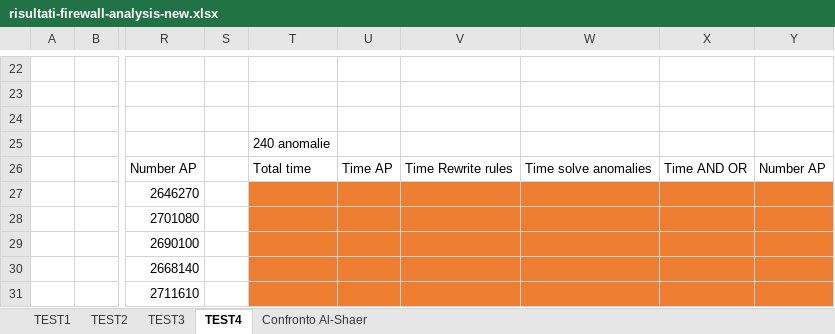
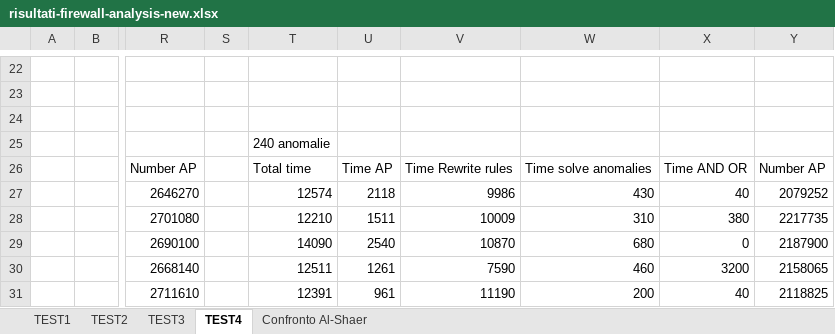
Before and after one commit to netgroup-polito/firewall-analysis, an Excel workbook: risultati-firewall-analysis-new.xlsx, sheet TEST4, drawn as a sheet; only a part is shown, gaps mark what is left out; values as stored, in another font and other column widths than the file's, no borders; the diff covers the shown part only; the diff names each change by its address in the sheet, - before the commit and + after, or states it on an @@ line.

Commit message:
Update risultati-firewall-analysis-new.xlsx

```diff
--- a/risultati-firewall-analysis-new.xlsx (sheet TEST4)
+++ b/risultati-firewall-analysis-new.xlsx (sheet TEST4)
-T27: (empty)
+T27: 12574
-T27:Y31 fill: #ED7D31
+T27:Y31 fill: none
-U27: (empty)
+U27: 2118
-V27: (empty)
+V27: 9986
-W27: (empty)
+W27: 430
-X27: (empty)
+X27: 40
-Y27: (empty)
+Y27: 2079252
-T28: (empty)
+T28: 12210
-U28: (empty)
+U28: 1511
-V28: (empty)
+V28: 10009
-W28: (empty)
+W28: 310
-X28: (empty)
+X28: 380
-Y28: (empty)
+Y28: 2217735
-T29: (empty)
+T29: 14090
-U29: (empty)
+U29: 2540
-V29: (empty)
+V29: 10870
-W29: (empty)
+W29: 680
-X29: (empty)
+X29: 0
-Y29: (empty)
+Y29: 2187900
-T30: (empty)
+T30: 12511
-U30: (empty)
+U30: 1261
-V30: (empty)
+V30: 7590
-W30: (empty)
+W30: 460
-X30: (empty)
+X30: 3200
-Y30: (empty)
+Y30: 2158065
-T31: (empty)
+T31: 12391
-U31: (empty)
+U31: 961
-V31: (empty)
+V31: 11190
-W31: (empty)
+W31: 200
-X31: (empty)
+X31: 40
-Y31: (empty)
+Y31: 2118825
```
Also changed, not shown: 11 added rows, 11 removed rows, 36 edited cells and cell formats elsewhere in this sheet.
